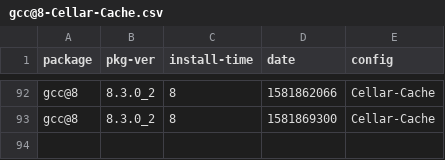
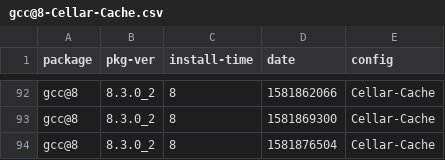
Before and after one commit to zbeekman/brew-GHA-profiling, a CSV file: gcc@8-Cellar-Cache.csv, drawn as a sheet; only a part is shown, gaps mark what is left out; the diff names each change by its address in the sheet, - before the commit and + after, or states it on an @@ line.

```diff
--- a/gcc@8-Cellar-Cache.csv
+++ b/gcc@8-Cellar-Cache.csv
+row 94: gcc@8 | 8.3.0_2 | 8 | 1581876504 | Cellar-Cache
```
Also changed, not shown: graphviz-Cellar-Cache.csv, open-mpi-Cellar-Cache.csv.
